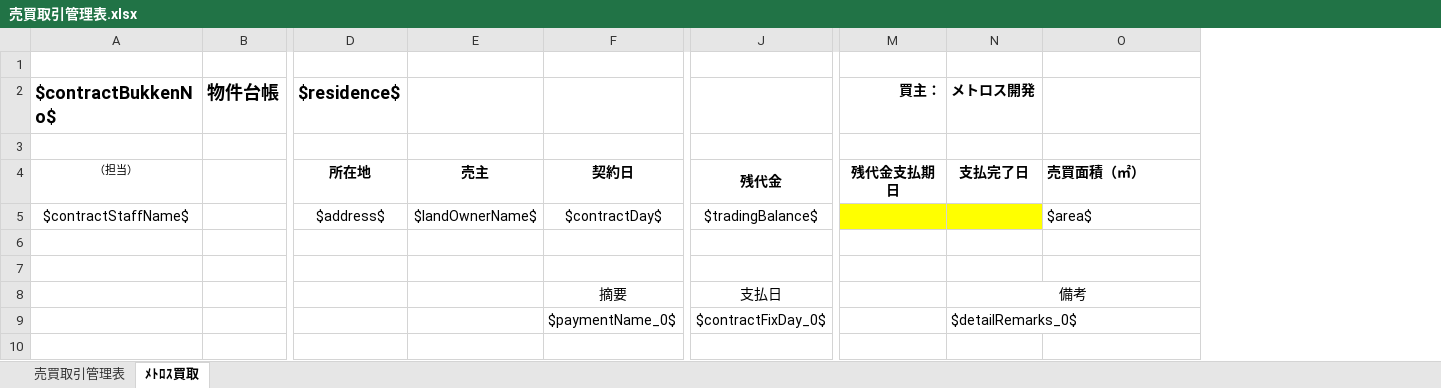
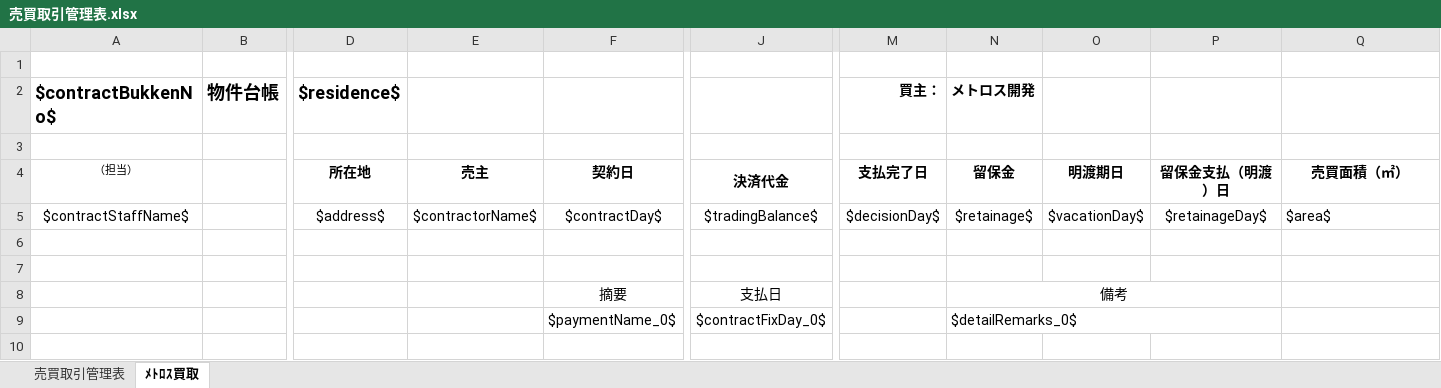
Before and after one commit to wavesyncjp/kbs_backend, an Excel workbook: template/売買取引管理表.xlsx, sheet ﾒﾄﾛｽ買取, drawn as a sheet; only a part is shown, gaps mark what is left out; values as stored, in another font and other column widths than the file's, no borders; conditional formats not drawn; removed rows and columns are numbered as before the commit, all else as after; the diff names each change by its address in the sheet, - before the commit and + after, or states it on an @@ line.

```diff
--- a/template/売買取引管理表.xlsx (sheet ﾒﾄﾛｽ買取)
+++ b/template/売買取引管理表.xlsx (sheet ﾒﾄﾛｽ買取)
+column O, rows 4-5: 明渡期日 | $vacationDay$
+column P, rows 4-5: 留保金支払（明渡）日 | $retainageDay$
-J4: 残代金
+J4: 決済代金
-M4 (買主：): 残代金支払期日
+M4 (買主：): 支払完了日
-N4 (メトロス開発): 支払完了日
+N4 (メトロス開発): 留保金
-Q4 alignment: left
+Q4 alignment: center
-E5: $landOwnerName$
+E5: $contractorName$
-M5 (買主：): (empty)
+M5 (買主：): $decisionDay$
-M5:N5 fill: #FFFF00
+M5:N5 fill: none
-N5 (メトロス開発): (empty)
+N5 (メトロス開発): $retainage$
-N8:O8 merged
+N8:P8 merged
-N9:O9 merged
+N9:P9 merged
```
Also changed, not shown: 1 other file.
